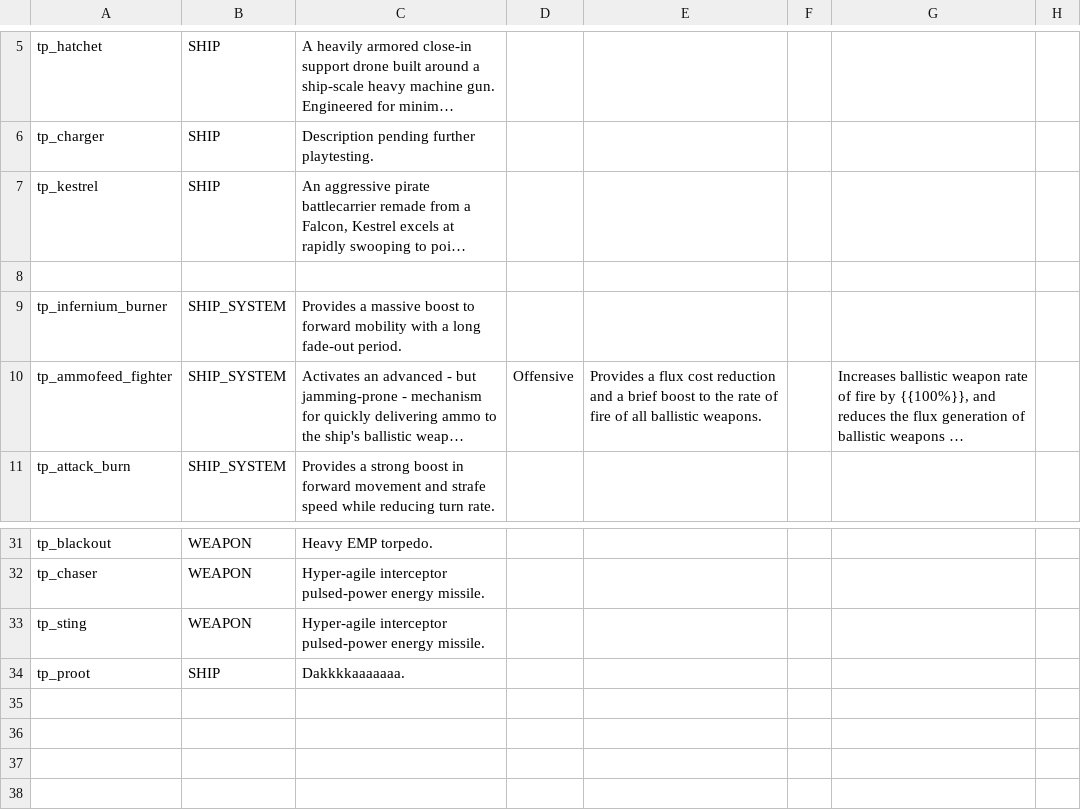
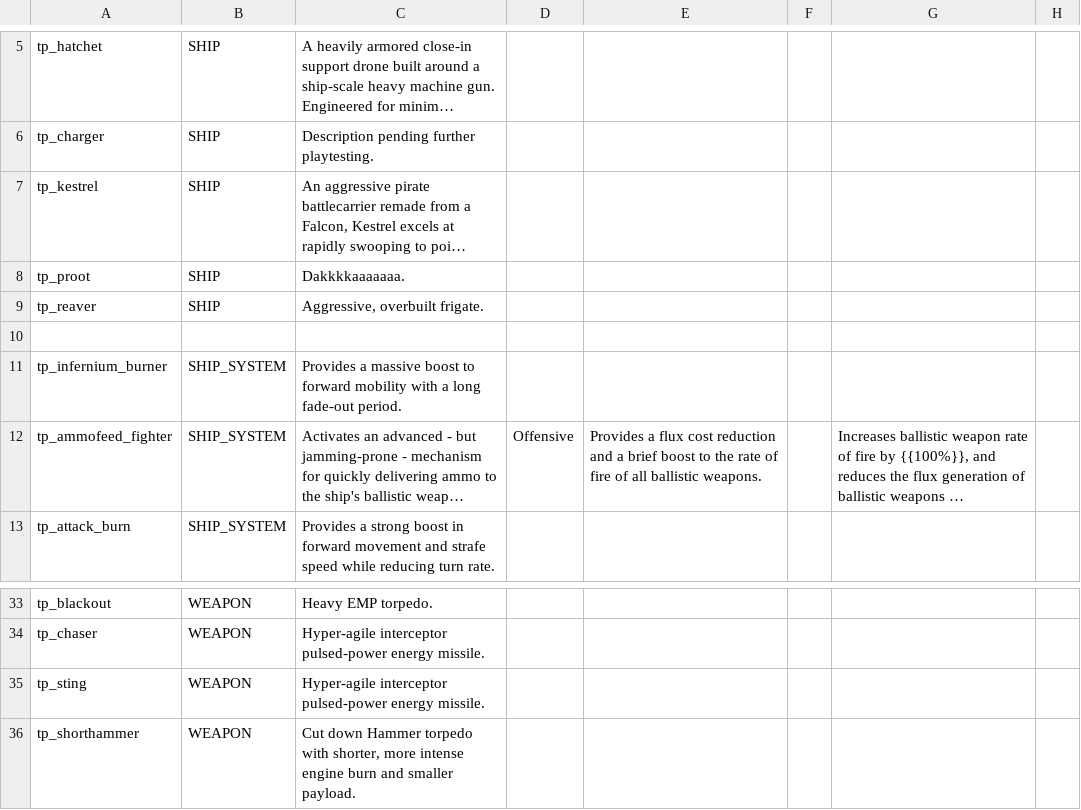
Before and after one commit to Auraekon/TerriblePirates, a CSV file: data/strings/descriptions.csv, drawn as a sheet; only a part is shown, gaps mark what is left out; long unchanged cells end in …; the diff names each change by its address in the sheet, - before the commit and + after, or states it on an @@ line.

```diff
--- a/data/strings/descriptions.csv
+++ b/data/strings/descriptions.csv
@@ row 34 moved to row 8: tp_proot @@
+row 9: tp_reaver | SHIP | Aggressive, overbuilt frigate.
+row 36: tp_shorthammer | WEAPON | Cut down Hammer torpedo with shorter, more intense engine burn and smaller payload.
```
Also changed, not shown: data/hulls/ship_data.csv, data/weapons/weapon_data.csv, 13 other files.
